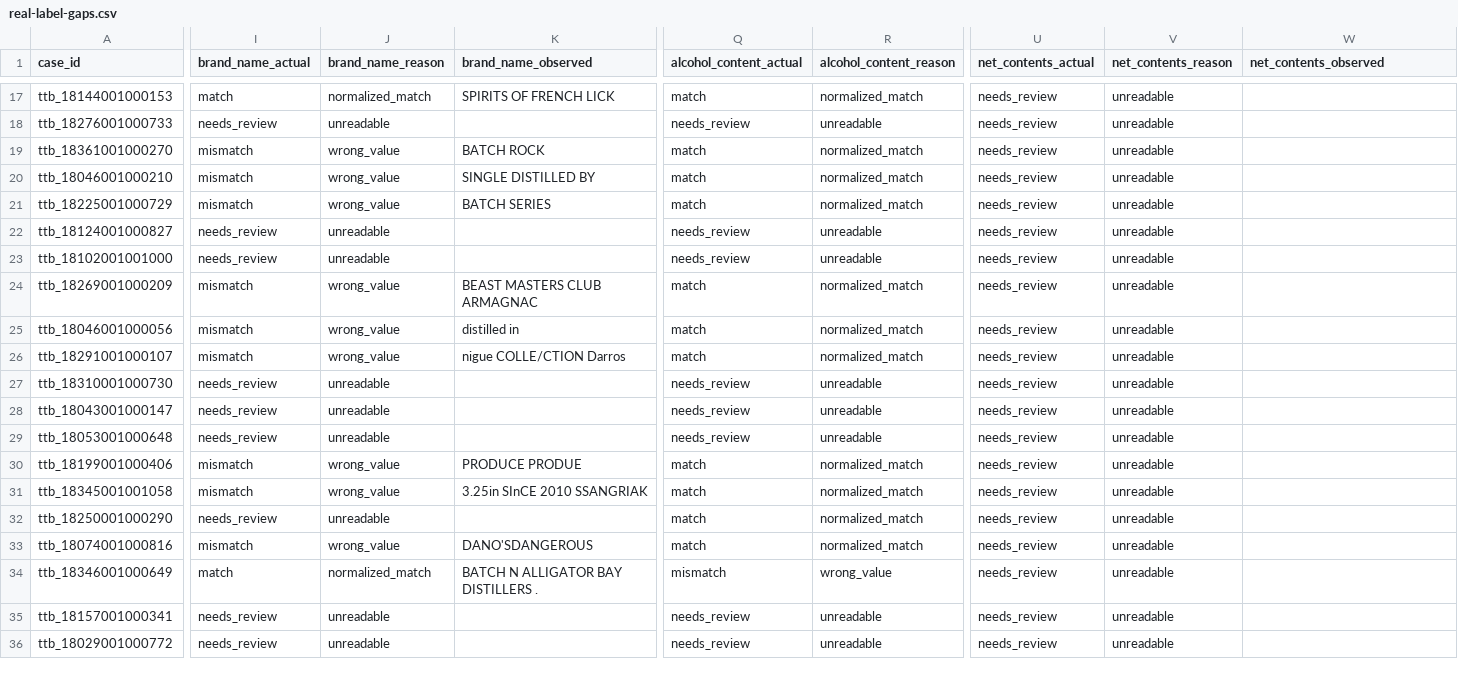
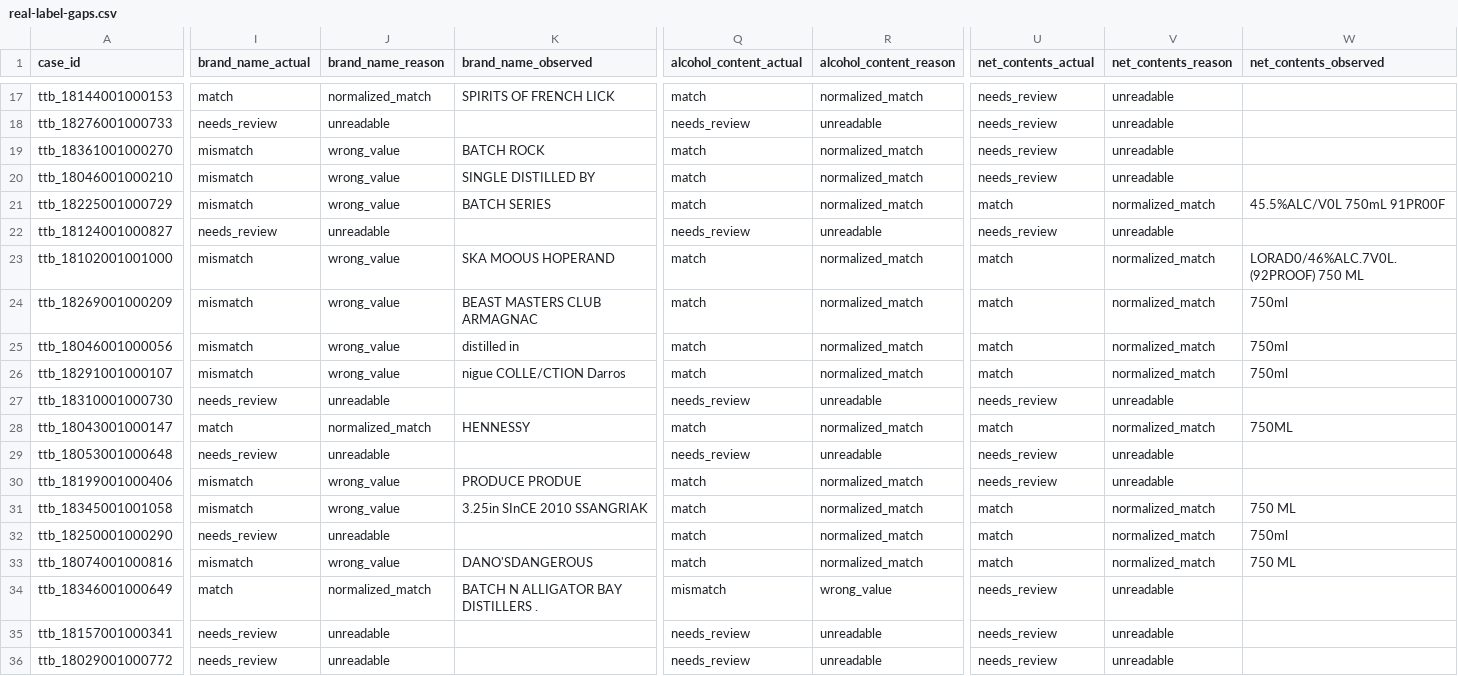
Before and after one commit to ivanma9/TTB_reader, a CSV file: docs/real-label-gaps.csv, drawn as a sheet; only a part is shown, gaps mark what is left out; the diff covers the shown part only; the diff names each change by its address in the sheet, - before the commit and + after, or states it on an @@ line.

Commit message:
fix: net_contents parses spelled-out units and OCR-typo variants [ship]
CSV ground truth says "750 milliliters", labels say "750 mL" or OCR-garbled
"CONT.750m1" (L read as digit 1). Old regex accepted only the symbol forms,
so parse_net_contents returned None on the expected string and every case
fell through to needs_review. Split into two regexes so bare single-char
units stay case-sensitive (lowercase 'l' in prose no longer hallucinates
liters), added m1/M1 as an OCR alias, and range-checked bare L / m1 to
plausible bottle sizes so serial numbers and batch codes don't false-fire.
Prefer earliest match on dual-unit labels so primary unit wins.

Real-label eval net_contents match: 0/43 → 22/43.

```diff
--- a/docs/real-label-gaps.csv
+++ b/docs/real-label-gaps.csv
-U21 (net_contents_actual): needs_review
+U21 (net_contents_actual): match
-V21 (net_contents_reason): unreadable
+V21 (net_contents_reason): normalized_match
-W21 (net_contents_observed): (empty)
+W21 (net_contents_observed): 45.5%ALC/V0L 750mL 91PR00F
-I23 (brand_name_actual): needs_review
+I23 (brand_name_actual): mismatch
-J23 (brand_name_reason): unreadable
+J23 (brand_name_reason): wrong_value
-K23 (brand_name_observed): (empty)
+K23 (brand_name_observed): SKA MOOUS HOPERAND
-Q23 (alcohol_content_actual): needs_review
+Q23 (alcohol_content_actual): match
-R23 (alcohol_content_reason): unreadable
+R23 (alcohol_content_reason): normalized_match
-U23:U26 (net_contents_actual): needs_review
+U23:U26 (net_contents_actual): match
-V23:V26 (net_contents_reason): unreadable
+V23:V26 (net_contents_reason): normalized_match
-W23 (net_contents_observed): (empty)
+W23 (net_contents_observed): LORAD0/46%ALC.7V0L.(92PROOF) 750 ML
-W24:W26 (net_contents_observed): (empty)
+W24:W26 (net_contents_observed): 750ml
-I28 (brand_name_actual): needs_review
+I28 (brand_name_actual): match
-J28 (brand_name_reason): unreadable
+J28 (brand_name_reason): normalized_match
-K28 (brand_name_observed): (empty)
+K28 (brand_name_observed): HENNESSY
-Q28 (alcohol_content_actual): needs_review
+Q28 (alcohol_content_actual): match
-R28 (alcohol_content_reason): unreadable
+R28 (alcohol_content_reason): normalized_match
-U28 (net_contents_actual): needs_review
+U28 (net_contents_actual): match
-V28 (net_contents_reason): unreadable
+V28 (net_contents_reason): normalized_match
-W28 (net_contents_observed): (empty)
+W28 (net_contents_observed): 750ML
-U31:U33 (net_contents_actual): needs_review
+U31:U33 (net_contents_actual): match
-V31:V33 (net_contents_reason): unreadable
+V31:V33 (net_contents_reason): normalized_match
-W31 (net_contents_observed): (empty)
+W31 (net_contents_observed): 750 ML
-W32 (net_contents_observed): (empty)
+W32 (net_contents_observed): 750ml
-W33 (net_contents_observed): (empty)
+W33 (net_contents_observed): 750 ML
```
Also changed, not shown: 95 edited cells elsewhere in this file, 3 other files.
